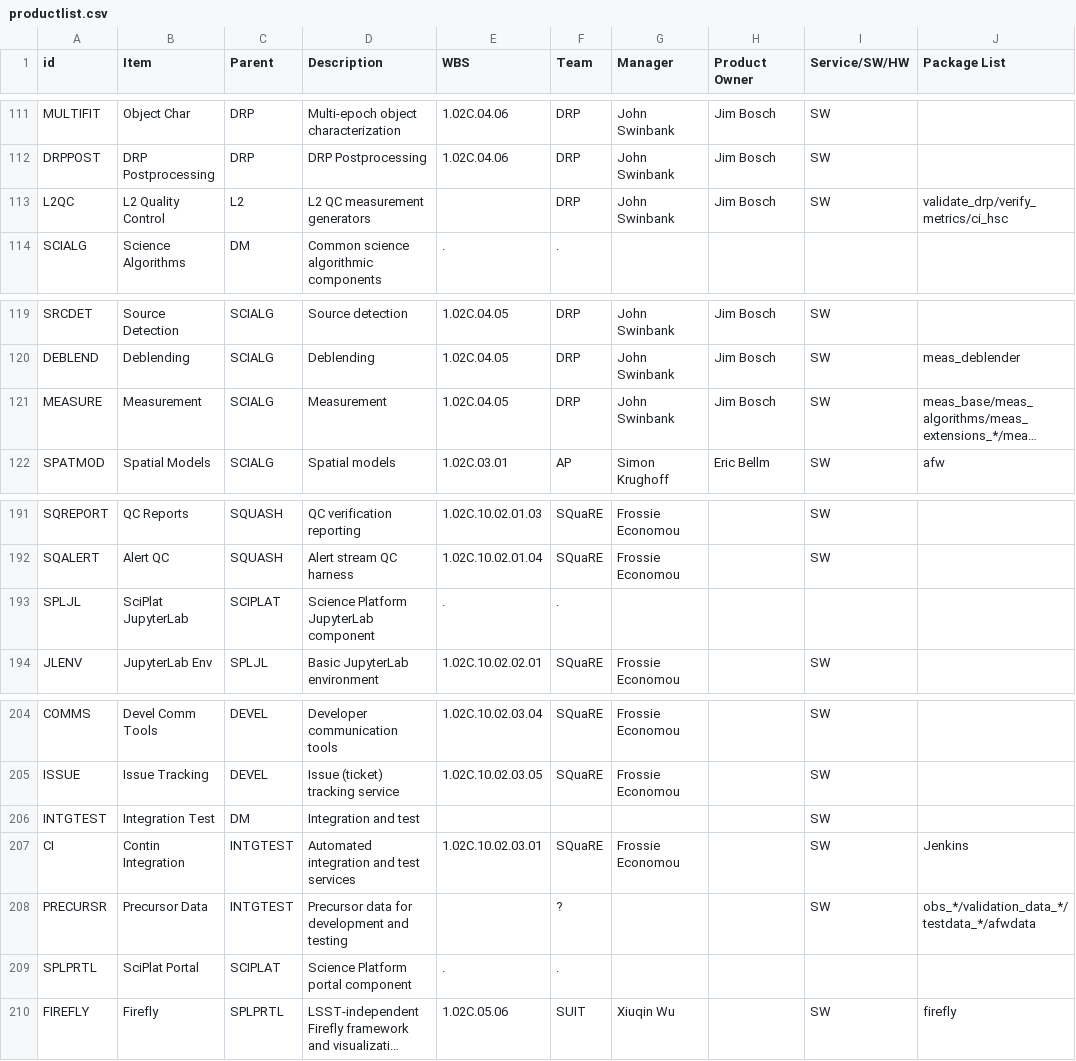
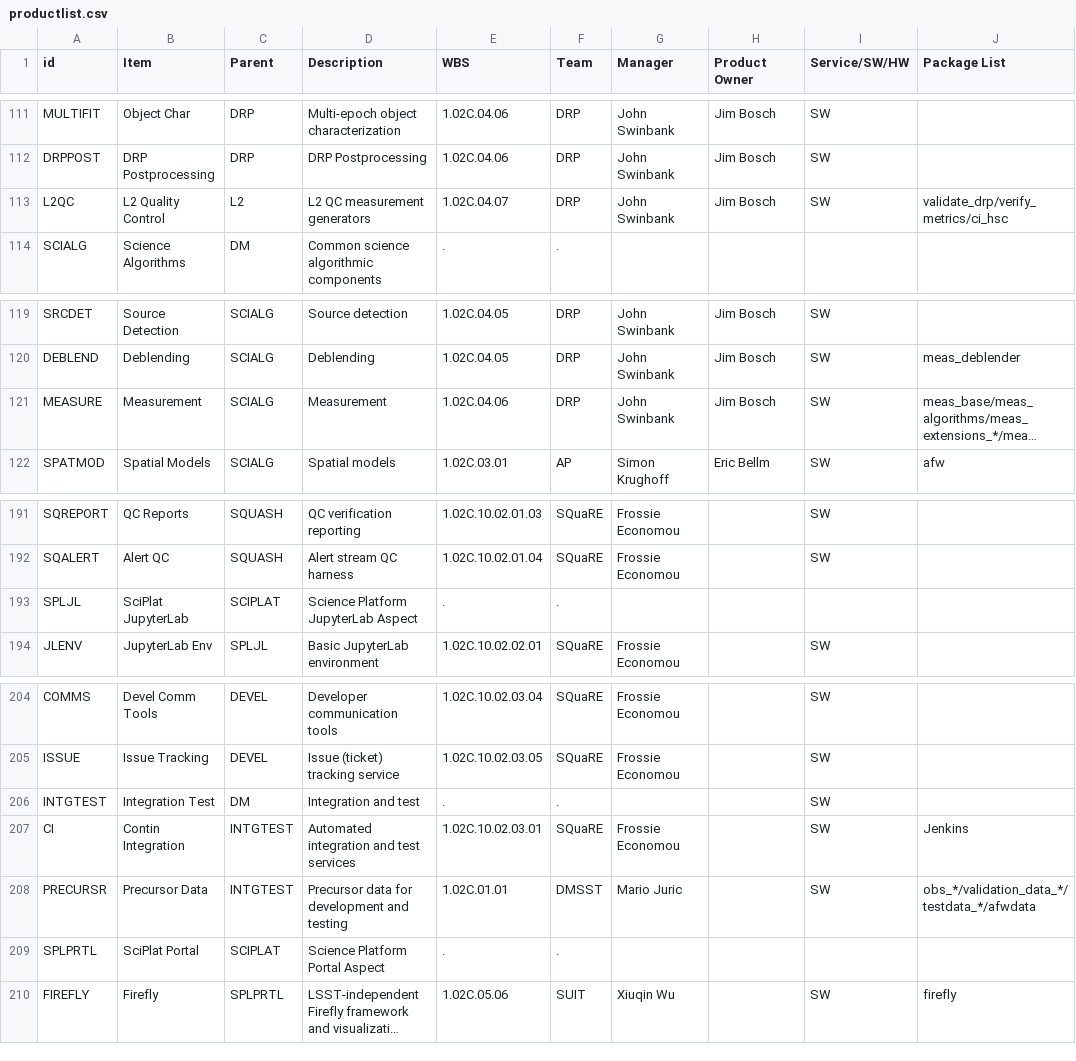
Before and after one commit to lsst/LDM-294, a CSV file: productlist.csv, drawn as a sheet; only a part is shown, gaps mark what is left out; long unchanged cells end in …; the diff covers the shown part only; the diff names each change by its address in the sheet, - before the commit and + after, or states it on an @@ line.

```diff
--- a/productlist.csv
+++ b/productlist.csv
-E113 (WBS): (empty)
+E113 (WBS): 1.02C.04.07
-E121 (WBS): 1.02C.04.05
+E121 (WBS): 1.02C.04.06
-D193 (Description): Science Platform JupyterLab component
+D193 (Description): Science Platform JupyterLab Aspect
-E206 (WBS): (empty)
+E206 (WBS): .
-F206 (Team): (empty)
+F206 (Team): .
-E208 (WBS): (empty)
+E208 (WBS): 1.02C.01.01
-F208 (Team): ?
+F208 (Team): DMSST
-G208 (Manager): (empty)
+G208 (Manager): Mario Juric
-D209 (Description): Science Platform portal component
+D209 (Description): Science Platform Portal Aspect
```
Also changed, not shown: 16 edited cells elsewhere in this file.
